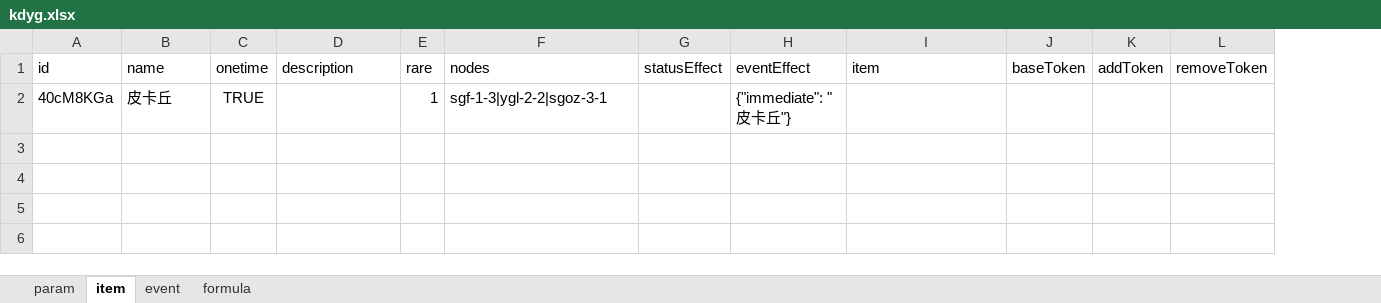
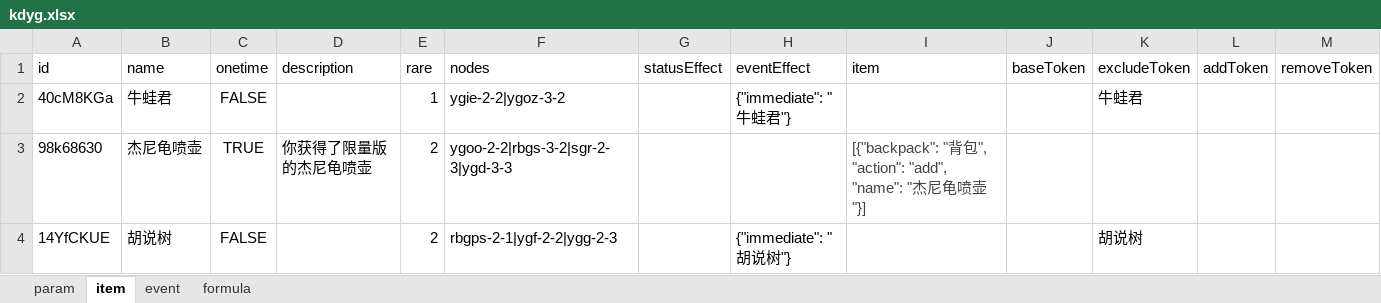
Before and after one commit to SchneeHertz/redice, an Excel workbook: data/kdyg.xlsx, sheet item, drawn as a sheet; values as stored, in another font and other column widths than the file's, no borders; the diff names each change by its address in the sheet, - before the commit and + after, or states it on an @@ line.

```diff
--- a/data/kdyg.xlsx (sheet item)
+++ b/data/kdyg.xlsx (sheet item)
+column K (excludeToken), row 2: 牛蛙君
-B2 (name): 皮卡丘
+B2 (name): 牛蛙君
-C2 (onetime): TRUE
+C2 (onetime): FALSE
-F2 (nodes): sgf-1-3|ygl-2-2|sgoz-3-1
+F2 (nodes): ygie-2-2|ygoz-3-2
-H2 (eventEffect): {"immediate": "皮卡丘"}
+H2 (eventEffect): {"immediate": "牛蛙君"}
+row 3: 98k68630 | 杰尼龟喷壶 | TRUE | 你获得了限量版的杰尼龟喷壶 | 2 | ygoo-2-2|rbgs-3-2|sgr-2-3|ygd-3-3 |  |  | [{"backpack": "背包", "action": "add", "name": "杰尼龟喷壶"}]
+row 4: 14YfCKUE | 胡说树 | FALSE |  | 2 | rbgps-2-1|ygf-2-2|ygg-2-3 |  | {"immediate": "胡说树"} |  |  | 胡说树
```
Also changed, not shown: sheet event, sheet formula, 3 other files.
